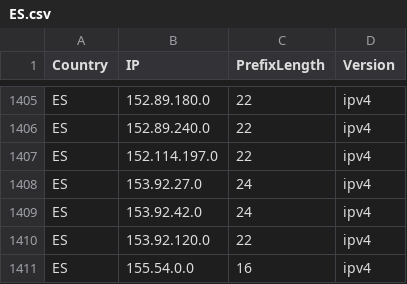
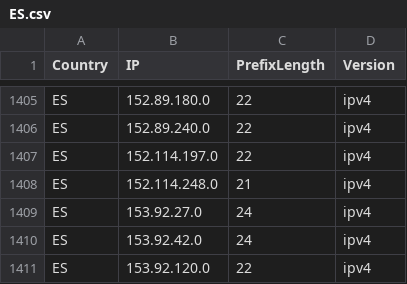
Before and after one commit to HotCakeX/Official-IANA-IP-blocks, a CSV file: CSV/IPV4/ES.csv, drawn as a sheet; only a part is shown, gaps mark what is left out; the shorter side is filled out with more unchanged rows.

```diff
--- a/CSV/IPV4/ES.csv
+++ b/CSV/IPV4/ES.csv
@@ -1407,2 +1407,3 @@ ES,152.89.240.0,22,ipv4
 ES,152.114.197.0,22,ipv4
+ES,152.114.248.0,21,ipv4
 ES,153.92.27.0,24,ipv4
```
Also changed, not shown: CSV/IPV4/CA.csv, CSV/IPV4/MK.csv, 45 other files.
